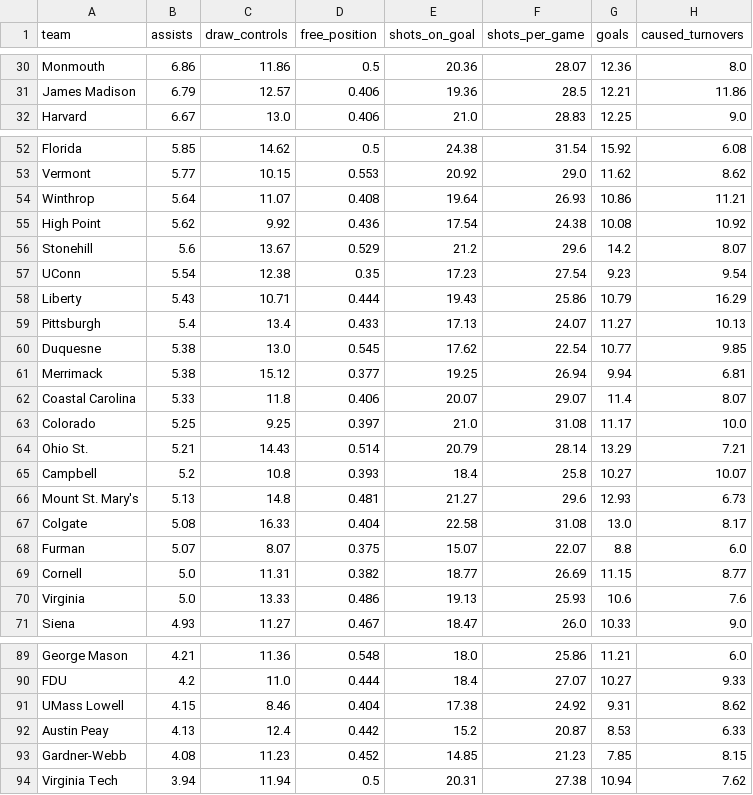
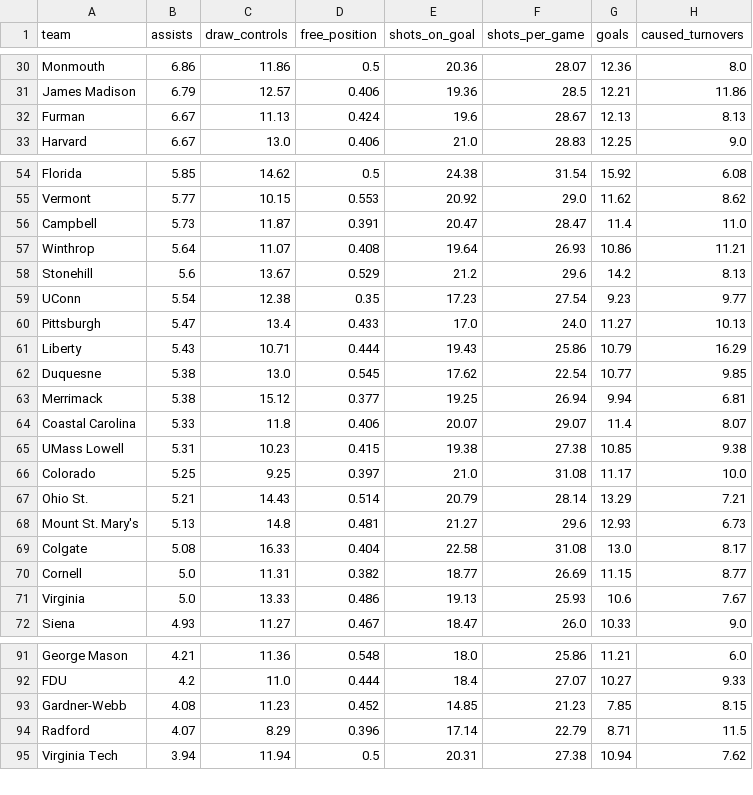
Before and after one commit to Avery-May-2/ncaa-womens-lacrosse-offense, a CSV file: data/ncaa_womens_lacrosse_team_stats_2026.csv, drawn as a sheet; only a part is shown, gaps mark what is left out; the diff covers the shown part only.

```diff
--- a/data/ncaa_womens_lacrosse_team_stats_2026.csv
+++ b/data/ncaa_womens_lacrosse_team_stats_2026.csv
@@ -31,2 +31,3 @@ Monmouth,6.86,11.86,0.5,20.36,28.07,12.36,8.0
 James Madison,6.79,12.57,0.406,19.36,28.5,12.21,11.86
+Furman,6.67,11.13,0.424,19.6,28.67,12.13,8.13
 Harvard,6.67,13.0,0.406,21.0,28.83,12.25,9.0
@@ -53,8 +55,8 @@ Florida,5.85,14.62,0.5,24.38,31.54,15.92,6.08
 Vermont,5.77,10.15,0.553,20.92,29.0,11.62,8.62
+Campbell,5.73,11.87,0.391,20.47,28.47,11.4,11.0
 Winthrop,5.64,11.07,0.408,19.64,26.93,10.86,11.21
-High Point,5.62,9.92,0.436,17.54,24.38,10.08,10.92
-Stonehill,5.6,13.67,0.529,21.2,29.6,14.2,8.07
-UConn,5.54,12.38,0.35,17.23,27.54,9.23,9.54
+Stonehill,5.6,13.67,0.529,21.2,29.6,14.2,8.13
+UConn,5.54,12.38,0.35,17.23,27.54,9.23,9.77
+Pittsburgh,5.47,13.4,0.433,17.0,24.0,11.27,10.13
 Liberty,5.43,10.71,0.444,19.43,25.86,10.79,16.29
-Pittsburgh,5.4,13.4,0.433,17.13,24.07,11.27,10.13
 Duquesne,5.38,13.0,0.545,17.62,22.54,10.77,9.85
@@ -62,10 +64,9 @@ Merrimack,5.38,15.12,0.377,19.25,26.94,9.94,6.81
 Coastal Carolina,5.33,11.8,0.406,20.07,29.07,11.4,8.07
+UMass Lowell,5.31,10.23,0.415,19.38,27.38,10.85,9.38
 Colorado,5.25,9.25,0.397,21.0,31.08,11.17,10.0
 Ohio St.,5.21,14.43,0.514,20.79,28.14,13.29,7.21
-Campbell,5.2,10.8,0.393,18.4,25.8,10.27,10.07
 Mount St. Mary's,5.13,14.8,0.481,21.27,29.6,12.93,6.73
 Colgate,5.08,16.33,0.404,22.58,31.08,13.0,8.17
-Furman,5.07,8.07,0.375,15.07,22.07,8.8,6.0
 Cornell,5.0,11.31,0.382,18.77,26.69,11.15,8.77
-Virginia,5.0,13.33,0.486,19.13,25.93,10.6,7.6
+Virginia,5.0,13.33,0.486,19.13,25.93,10.6,7.67
 Siena,4.93,11.27,0.467,18.47,26.0,10.33,9.0
@@ -90,5 +92,4 @@ George Mason,4.21,11.36,0.548,18.0,25.86,11.21,6.0
 FDU,4.2,11.0,0.444,18.4,27.07,10.27,9.33
-UMass Lowell,4.15,8.46,0.404,17.38,24.92,9.31,8.62
-Austin Peay,4.13,12.4,0.442,15.2,20.87,8.53,6.33
 Gardner-Webb,4.08,11.23,0.452,14.85,21.23,7.85,8.15
+Radford,4.07,8.29,0.396,17.14,22.79,8.71,11.5
 Virginia Tech,3.94,11.94,0.5,20.31,27.38,10.94,7.62
```
Also changed, not shown: 2 added rows and 4 edited cells elsewhere in this file.
